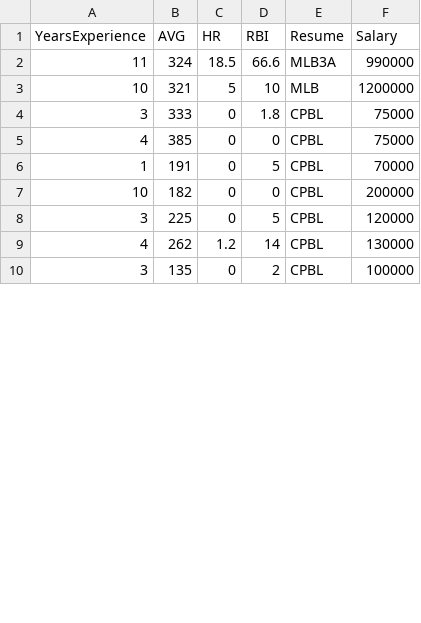
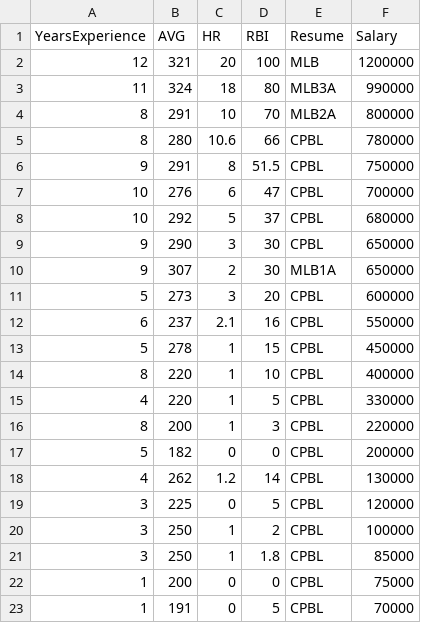
Before and after one commit to rockst/colab, a CSV file: cpbl.csv, drawn as a sheet; only a part is shown; the diff covers the shown part only.

Commit message:
Update cpbl.csv

```diff
--- a/cpbl.csv
+++ b/cpbl.csv
@@ -1,10 +1,23 @@
 YearsExperience,AVG,HR,RBI,Resume,Salary
-11,324,18.5,66.6,MLB3A,990000
-10,321,5,10,MLB,1200000
-3,333,0,1.8,CPBL,75000
-4,385,0,0,CPBL,75000
+12,321,20,100,MLB,1200000
+11,324,18,80,MLB3A,990000
+8,291,10,70,MLB2A,800000
+8,280,10.6,66,CPBL,780000
+9,291,8,51.5,CPBL,750000
+10,276,6,47,CPBL,700000
+10,292,5,37,CPBL,680000
+9,290,3,30,CPBL,650000
+9,307,2,30,MLB1A,650000
+5,273,3,20,CPBL,600000
+6,237,2.1,16,CPBL,550000
+5,278,1,15,CPBL,450000
+8,220,1,10,CPBL,400000
+4,220,1,5,CPBL,330000
+8,200,1,3,CPBL,220000
+5,182,0,0,CPBL,200000
+4,262,1.2,14,CPBL,130000
+3,225,0,5,CPBL,120000
+3,250,1,2,CPBL,100000
+3,250,1,1.8,CPBL,85000
+1,200,0,0,CPBL,75000
 1,191,0,5,CPBL,70000
-10,182,0,0,CPBL,200000
-3,225,0,5,CPBL,120000
-4,262,1.2,14,CPBL,130000
-3,135,0,2,CPBL,100000
```
Also changed, not shown: 12 removed rows elsewhere in this file.
